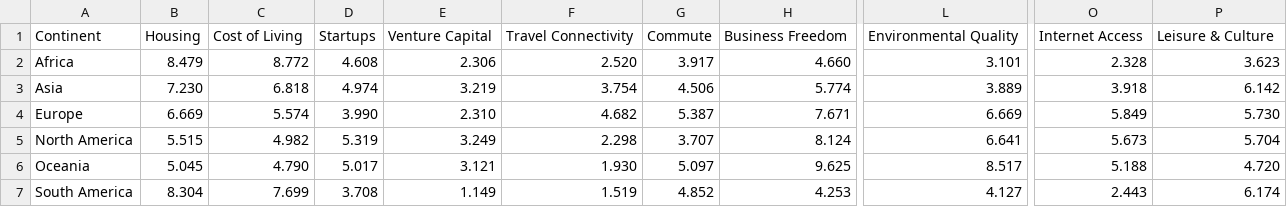
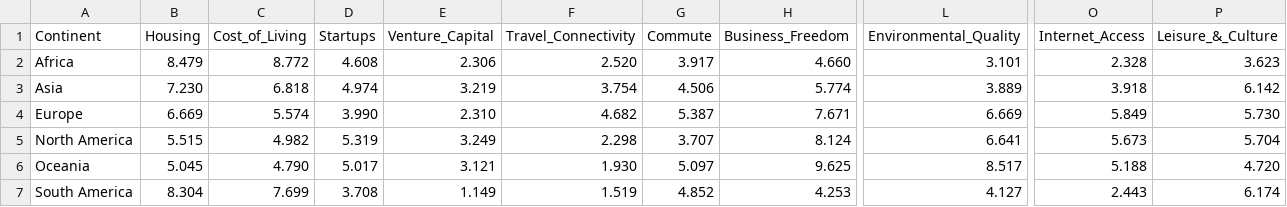
Before and after one commit to MutazAshhab/FIT3179_repo, a CSV file: assignment2_data/quality-of-life-by-continent.csv, drawn as a sheet; only a part is shown, gaps mark what is left out; the diff names each change by its address in the sheet, - before the commit and + after, or states it on an @@ line.

Commit message:
replaced spaces with _'s

```diff
--- a/assignment2_data/quality-of-life-by-continent.csv
+++ b/assignment2_data/quality-of-life-by-continent.csv
-C1: Cost of Living
+C1: Cost_of_Living
-E1: Venture Capital
+E1: Venture_Capital
-F1: Travel Connectivity
+F1: Travel_Connectivity
-H1: Business Freedom
+H1: Business_Freedom
-L1: Environmental Quality
+L1: Environmental_Quality
-O1: Internet Access
+O1: Internet_Access
-P1: Leisure & Culture
+P1: Leisure_&_Culture
```
